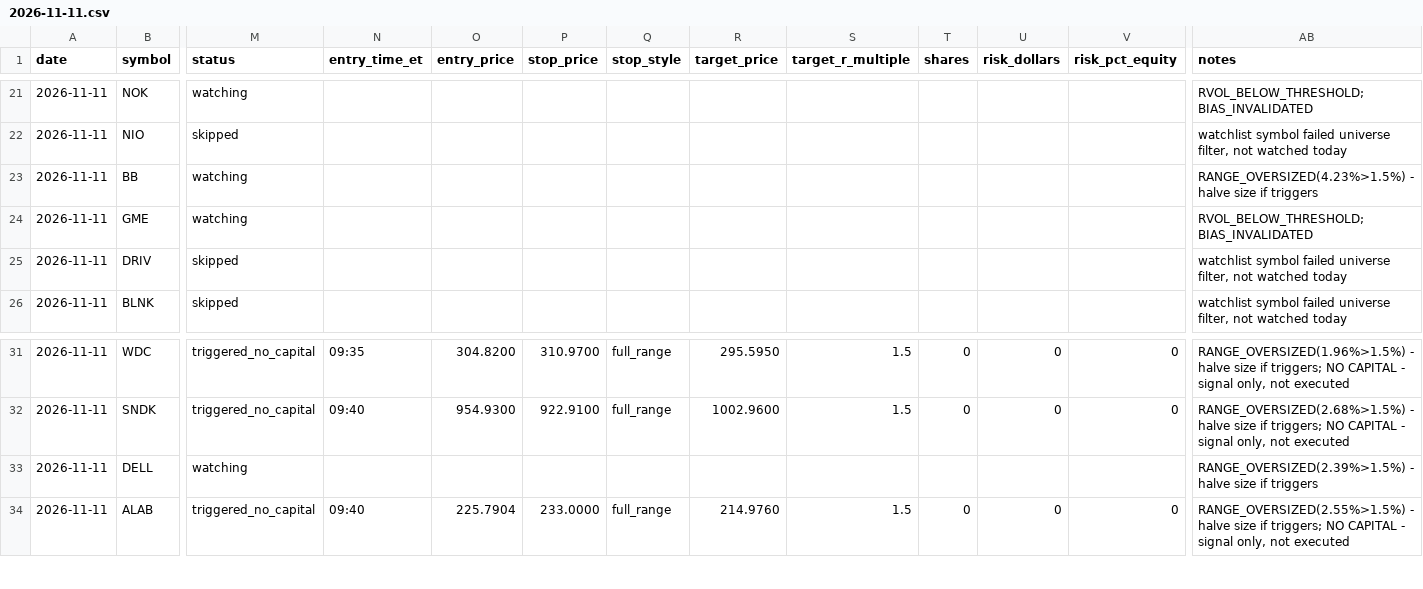
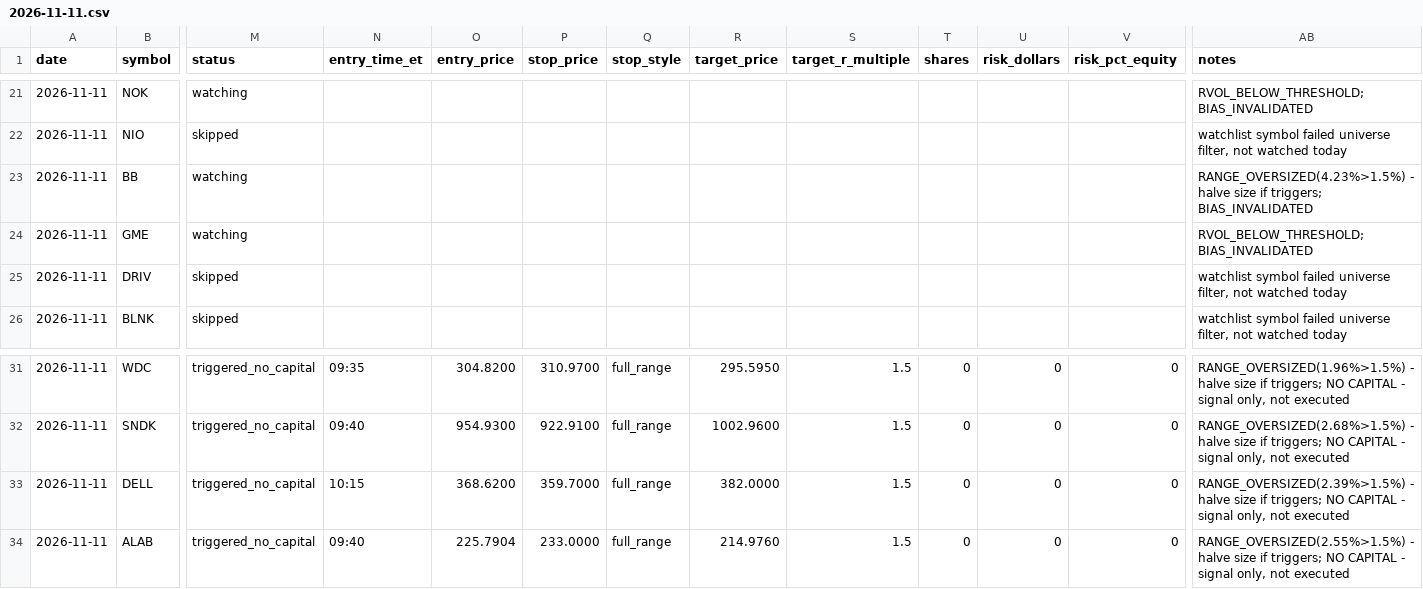
Before and after one commit to ssb0004-byte/trading, a CSV file: logs/trades/2026-11-11.csv, drawn as a sheet; only a part is shown, gaps mark what is left out; the diff names each change by its address in the sheet, - before the commit and + after, or states it on an @@ line.

```diff
--- a/logs/trades/2026-11-11.csv
+++ b/logs/trades/2026-11-11.csv
-AB23 (notes): …size if triggers
+AB23 (notes): …size if triggers; BIAS_INVALIDATED
-M33 (status): watching
+M33 (status): triggered_no_capital
-N33 (entry_time_et): (empty)
+N33 (entry_time_et): 10:15
-O33 (entry_price): (empty)
+O33 (entry_price): 368.6200
-P33 (stop_price): (empty)
+P33 (stop_price): 359.7000
-Q33 (stop_style): (empty)
+Q33 (stop_style): full_range
-R33 (target_price): (empty)
+R33 (target_price): 382.0000
-S33 (target_r_multiple): (empty)
+S33 (target_r_multiple): 1.5
-T33 (shares): (empty)
+T33 (shares): 0
-U33 (risk_dollars): (empty)
+U33 (risk_dollars): 0
-V33 (risk_pct_equity): (empty)
+V33 (risk_pct_equity): 0
-AB33 (notes): …size if triggers
+AB33 (notes): …size if triggers; NO CAPITAL - signal only, not executed
```
